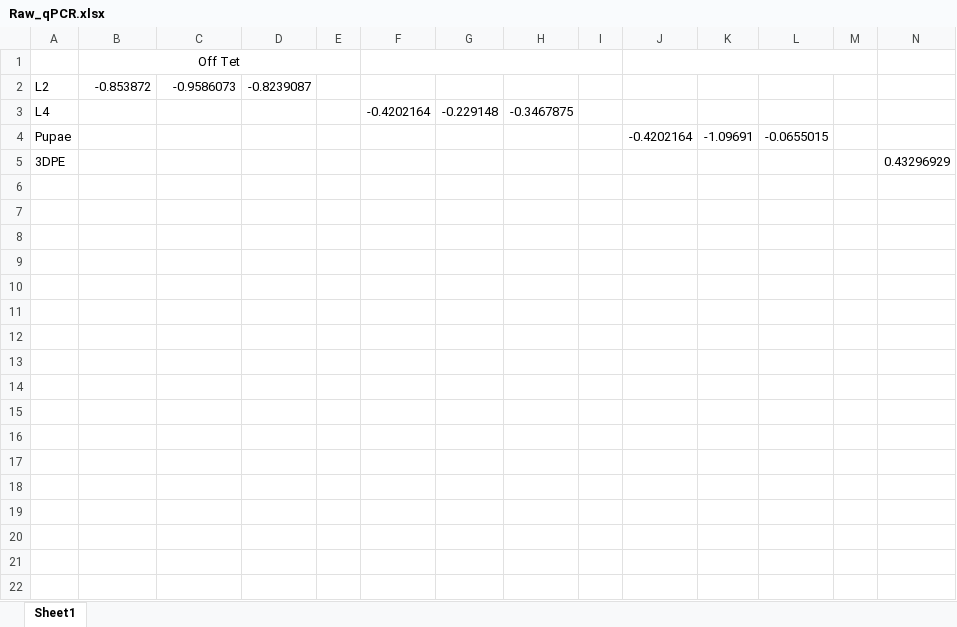
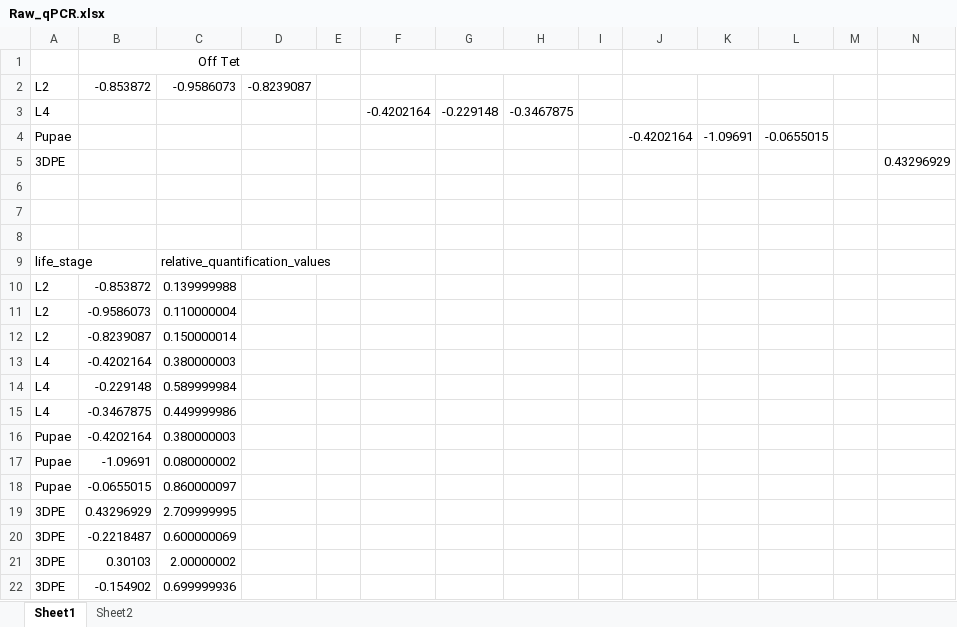
Before and after one commit to Philip-Leftwich/DBM_analysis, an Excel workbook: Raw_qPCR.xlsx, sheet Sheet1, drawn as a sheet; only a part is shown; values as stored, in another font and other column widths than the file's, no borders; rows hold the shown columns only; the diff names each change by its address in the sheet, - before the commit and + after, or states it on an @@ line.

```diff
--- a/Raw_qPCR.xlsx (sheet Sheet1)
+++ b/Raw_qPCR.xlsx (sheet Sheet1)
+sheet tab: Sheet2
+row 6: (empty)
+row 7: (empty)
+row 8: (empty)
+row 9: life_stage |  | relative_quantification_values
+row 10: L2 | -0.853872 | 0.139999988
+row 11: L2 | -0.9586073 | 0.110000004
+row 12: L2 | -0.8239087 | 0.150000014
+row 13: L4 | -0.4202164 | 0.380000003
+row 14: L4 | -0.229148 | 0.589999984
+row 15: L4 | -0.3467875 | 0.449999986
+row 16: Pupae | -0.4202164 | 0.380000003
+row 17: Pupae | -1.09691 | 0.080000002
+row 18: Pupae | -0.0655015 | 0.860000097
+row 19: 3DPE | 0.43296929 | 2.709999995
+row 20: 3DPE | -0.2218487 | 0.600000069
+row 21: 3DPE | 0.30103 | 2.00000002
+row 22: 3DPE | -0.154902 | 0.699999936
```
Also changed, not shown: 9 other files.
